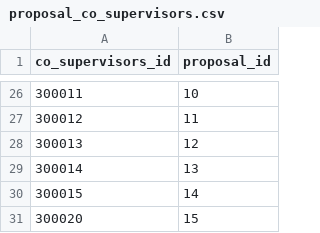
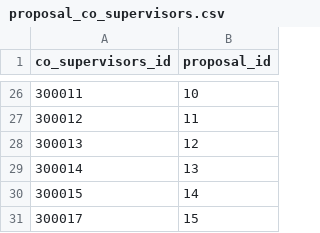
Before and after one commit to Nicolfo/thesis-management, a CSV file: src/main/resources/SQL_DATA/proposal_co_supervisors.csv, drawn as a sheet; only a part is shown, gaps mark what is left out.

```diff
--- a/src/main/resources/SQL_DATA/proposal_co_supervisors.csv
+++ b/src/main/resources/SQL_DATA/proposal_co_supervisors.csv
@@ -30,2 +30,2 @@ co_supervisors_id,proposal_id
 300015,14
-300020,15
+300017,15
```
Also changed, not shown: 12 other files.
